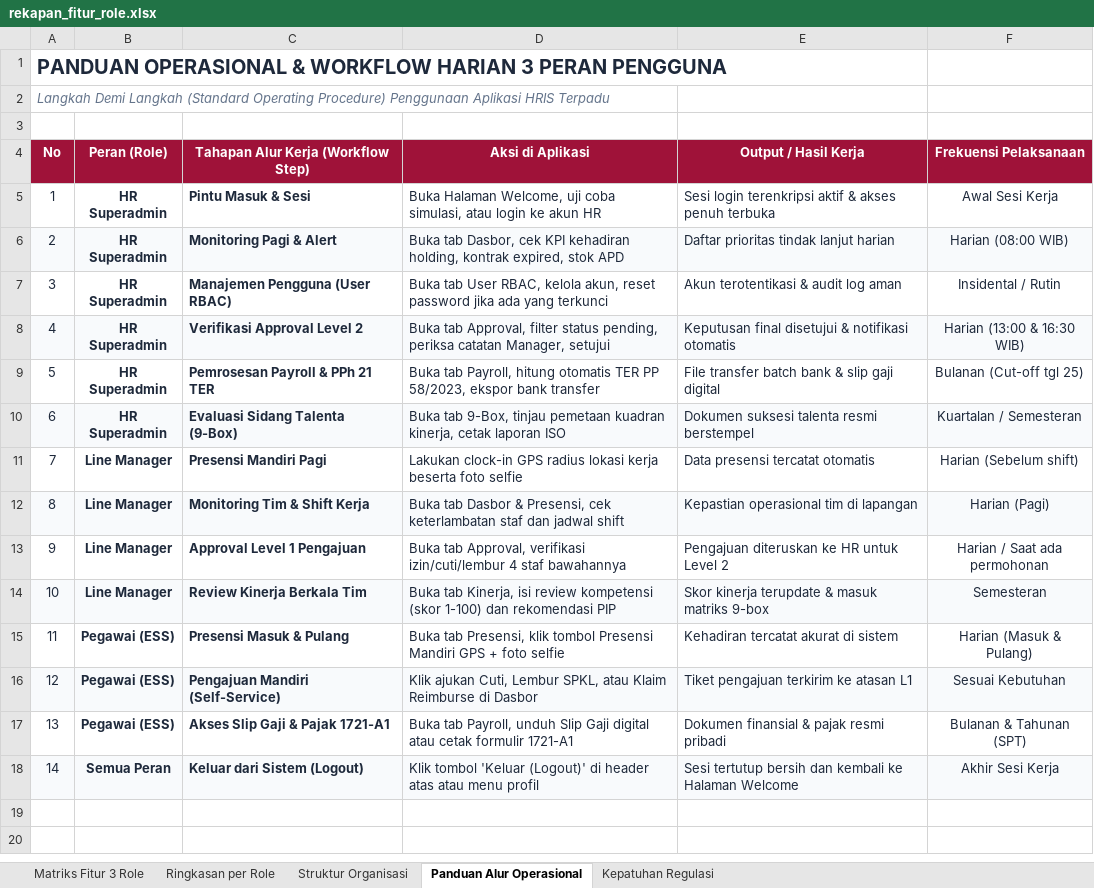
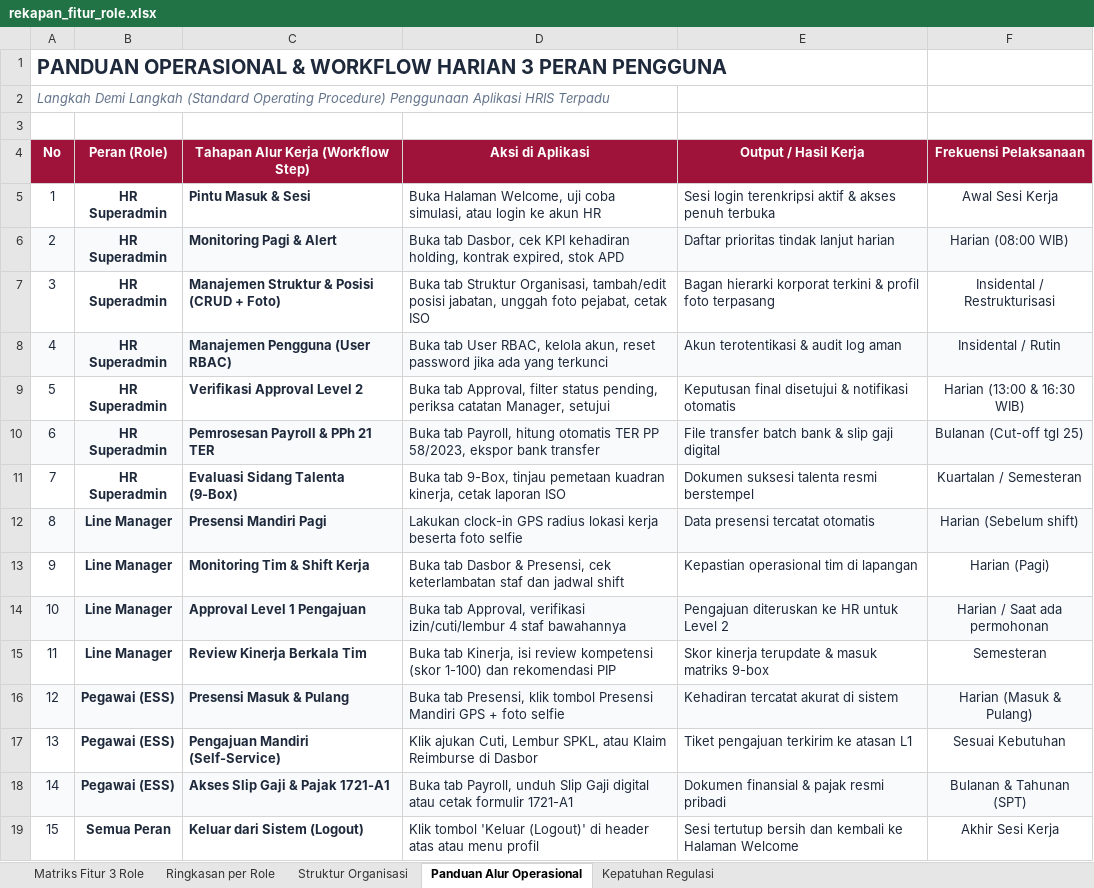
Before and after one commit to benny-abdullah/hrd_app, an Excel workbook: rekapan_fitur_role.xlsx, sheet Panduan Alur Operasional, drawn as a sheet; values as stored, in another font and other column widths than the file's, no borders; addresses are those after the commit; the diff names each change by its address in the sheet, - before the commit and + after, or states it on an @@ line.

Commit message:
Implementasi CRUD Struktur Organisasi, Upload Foto Pejabat, Mode Bagan vs Tabel, dan Update Rekapitulasi Dokumen

```diff
--- a/rekapan_fitur_role.xlsx (sheet Panduan Alur Operasional)
+++ b/rekapan_fitur_role.xlsx (sheet Panduan Alur Operasional)
+row 7: 3 | HR Superadmin | Manajemen Struktur & Posisi (CRUD + Foto) | Buka tab Struktur Organisasi, tambah/edit posisi jabatan, unggah foto pejabat, cetak ISO | Bagan hierarki korporat terkini & profil foto terpasang | Insidental / Restrukturisasi
@@ column A (No) renumbered from row 8 down @@
-A8:F8 fill: none
+A8:F8 fill: #F8FAFC
-A9:F9 fill: #F8FAFC
+A9:F9 fill: none
-A10:F10 fill: none
+A10:F10 fill: #F8FAFC
-A11:F11 fill: #F8FAFC
+A11:F11 fill: none
-A12:F12 fill: none
+A12:F12 fill: #F8FAFC
-A13:F13 fill: #F8FAFC
+A13:F13 fill: none
-A14:F14 fill: none
+A14:F14 fill: #F8FAFC
-A15:F15 fill: #F8FAFC
+A15:F15 fill: none
-A16:F16 fill: none
+A16:F16 fill: #F8FAFC
-A17:F17 fill: #F8FAFC
+A17:F17 fill: none
-A18:F18 fill: none
+A18:F18 fill: #F8FAFC
-A19:F19 fill: #F8FAFC
+A19:F19 fill: none
```
Also changed, not shown: sheet Ringkasan per Role, sheet Matriks Fitur 3 Role, sheet Struktur Organisasi, 4 other files.
